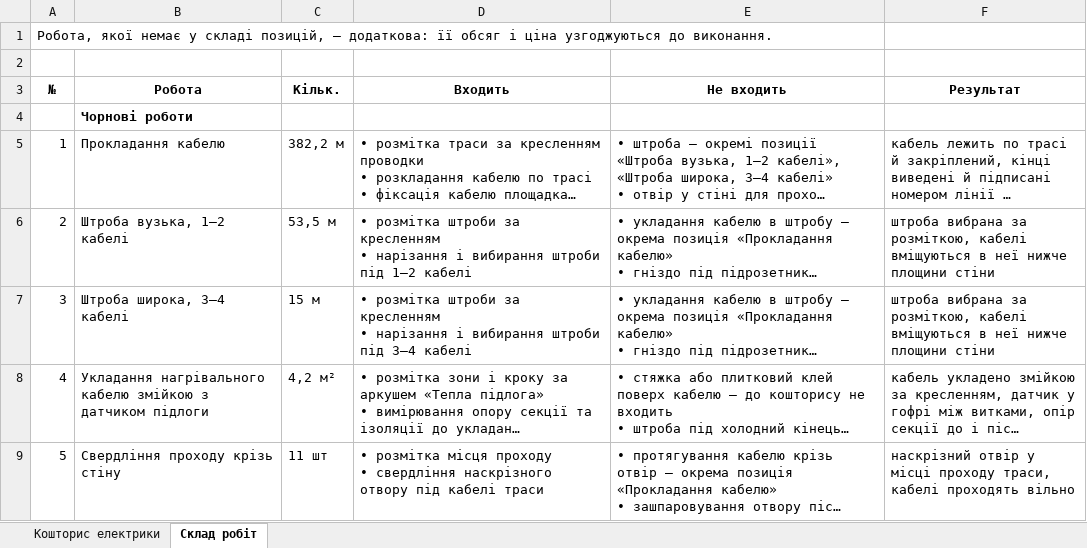
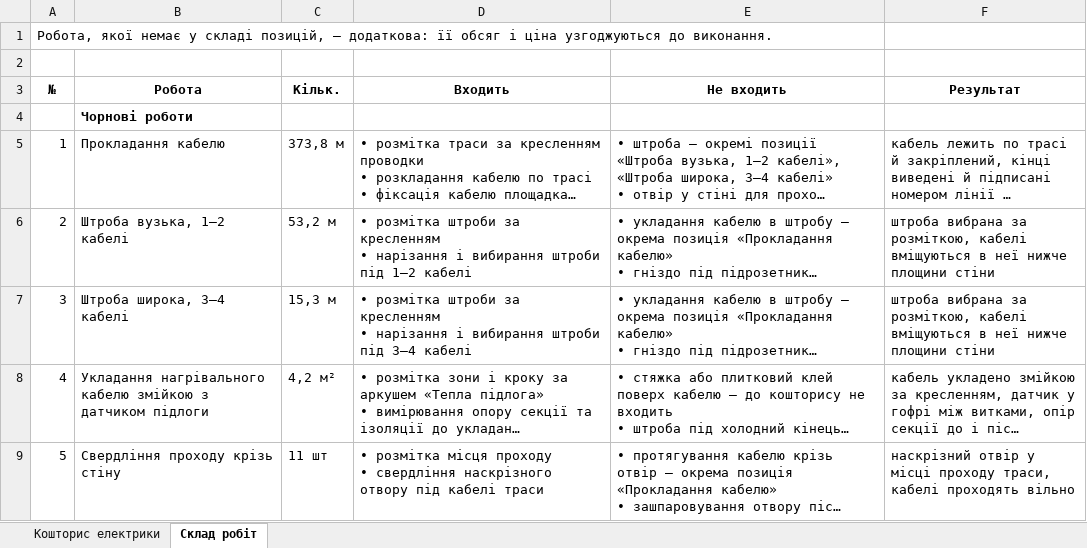
Before and after one commit to Coder801/floorplan-engine, an Excel workbook: projects/vavilovykh-11/out/estimate.xlsx, sheet Склад робіт, drawn as a sheet; only a part is shown; long unchanged cells end in …; values as stored, in another font and other column widths than the file's, no borders; the diff names each change by its address in the sheet, - before the commit and + after, or states it on an @@ line.

```diff
--- a/projects/vavilovykh-11/out/estimate.xlsx (sheet Склад робіт)
+++ b/projects/vavilovykh-11/out/estimate.xlsx (sheet Склад робіт)
-C5 (Кільк.): 382,2 м
+C5 (Кільк.): 373,8 м
-C6 (Кільк.): 53,5 м
+C6 (Кільк.): 53,2 м
-C7 (Кільк.): 15 м
+C7 (Кільк.): 15,3 м
```
Also changed, not shown: sheet Кошторис електрики, projects/vavilovykh-11/out/plumbing-estimate.xlsx, 11 other files.
